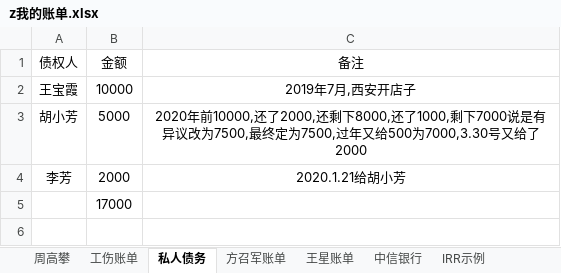
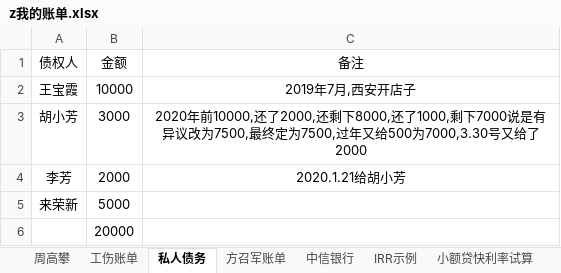
Before and after one commit to zzggxx/Summary, an Excel workbook: z我的账单.xlsx, sheet 私人债务, drawn as a sheet; values as stored, in another font and other column widths than the file's, no borders; addresses are those after the commit; the diff names each change by its address in the sheet, - before the commit and + after, or states it on an @@ line.

```diff
--- a/z我的账单.xlsx (sheet 私人债务)
+++ b/z我的账单.xlsx (sheet 私人债务)
-sheet tab: 王星账单
-B3 (金额): 5000
+B3 (金额): 3000
+row 5: 来荣新 | 5000
-B6 (金额): 17000
+B6 (金额): 20000
```
Also changed, not shown: sheet 中信银行.
